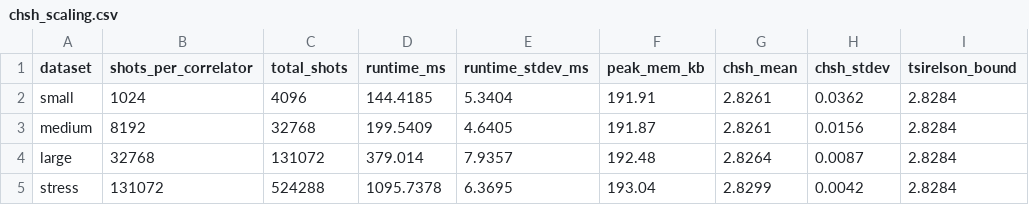
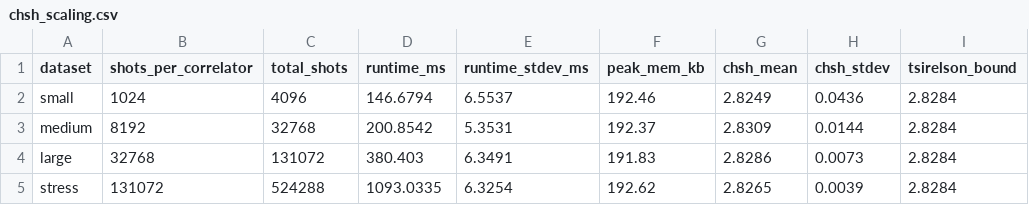
Before and after one commit to Mirudhula24/qsign-hackathon, a CSV file: benchmarks/results/chsh_scaling.csv, drawn as a sheet; only a part is shown; the diff names each change by its address in the sheet, - before the commit and + after, or states it on an @@ line.

```diff
--- a/benchmarks/results/chsh_scaling.csv
+++ b/benchmarks/results/chsh_scaling.csv
-D2 (runtime_ms): 144.4185
+D2 (runtime_ms): 146.6794
-E2 (runtime_stdev_ms): 5.3404
+E2 (runtime_stdev_ms): 6.5537
-F2 (peak_mem_kb): 191.91
+F2 (peak_mem_kb): 192.46
-G2 (chsh_mean): 2.8261
+G2 (chsh_mean): 2.8249
-H2 (chsh_stdev): 0.0362
+H2 (chsh_stdev): 0.0436
-D3 (runtime_ms): 199.5409
+D3 (runtime_ms): 200.8542
-E3 (runtime_stdev_ms): 4.6405
+E3 (runtime_stdev_ms): 5.3531
-F3 (peak_mem_kb): 191.87
+F3 (peak_mem_kb): 192.37
-G3 (chsh_mean): 2.8261
+G3 (chsh_mean): 2.8309
-H3 (chsh_stdev): 0.0156
+H3 (chsh_stdev): 0.0144
-D4 (runtime_ms): 379.014
+D4 (runtime_ms): 380.403
-E4 (runtime_stdev_ms): 7.9357
+E4 (runtime_stdev_ms): 6.3491
-F4 (peak_mem_kb): 192.48
+F4 (peak_mem_kb): 191.83
-G4 (chsh_mean): 2.8264
+G4 (chsh_mean): 2.8286
-H4 (chsh_stdev): 0.0087
+H4 (chsh_stdev): 0.0073
-D5 (runtime_ms): 1095.7378
+D5 (runtime_ms): 1093.0335
-E5 (runtime_stdev_ms): 6.3695
+E5 (runtime_stdev_ms): 6.3254
-F5 (peak_mem_kb): 193.04
+F5 (peak_mem_kb): 192.62
-G5 (chsh_mean): 2.8299
+G5 (chsh_mean): 2.8265
-H5 (chsh_stdev): 0.0042
+H5 (chsh_stdev): 0.0039
```
Also changed, not shown: benchmarks/results/randomness_throughput.csv, benchmarks/results/signatures.csv, 18 other files.
